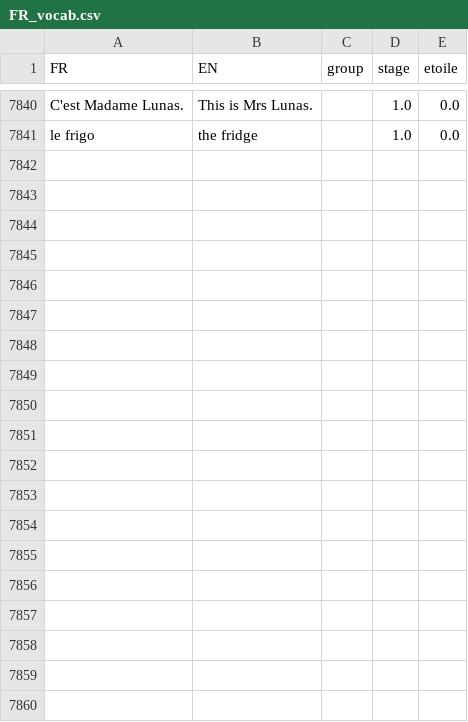
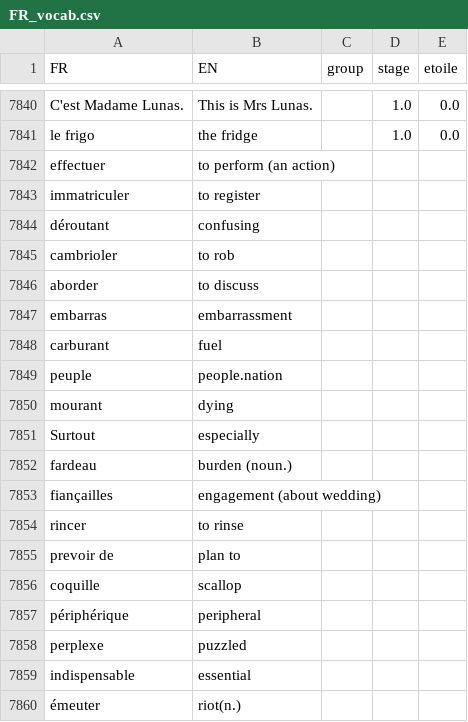
Before and after one commit to weihaozhaung/simpleFR_tk, a CSV file: FR_vocab.csv, drawn as a sheet; only a part is shown, gaps mark what is left out; the diff covers the shown part only; the diff names each change by its address in the sheet, - before the commit and + after, or states it on an @@ line.

Commit message:
updated the list!

```diff
--- a/FR_vocab.csv
+++ b/FR_vocab.csv
+row 7842: effectuer | to perform (an action)
+row 7843: immatriculer | to register
+row 7844: déroutant | confusing
+row 7845: cambrioler | to rob
+row 7846: aborder | to discuss
+row 7847: embarras | embarrassment
+row 7848: carburant | fuel
+row 7849: peuple | people.nation
+row 7850: mourant | dying
+row 7851: Surtout | especially
+row 7852: fardeau | burden (noun.)
+row 7853: fiançailles | engagement (about wedding)
+row 7854: rincer | to rinse
+row 7855: prevoir de | plan to
+row 7856: coquille | scallop
+row 7857: périphérique | peripheral
+row 7858: perplexe | puzzled
+row 7859: indispensable | essential
+row 7860: émeuter | riot(n.)
```
Also changed, not shown: 21 added rows elsewhere in this file.
